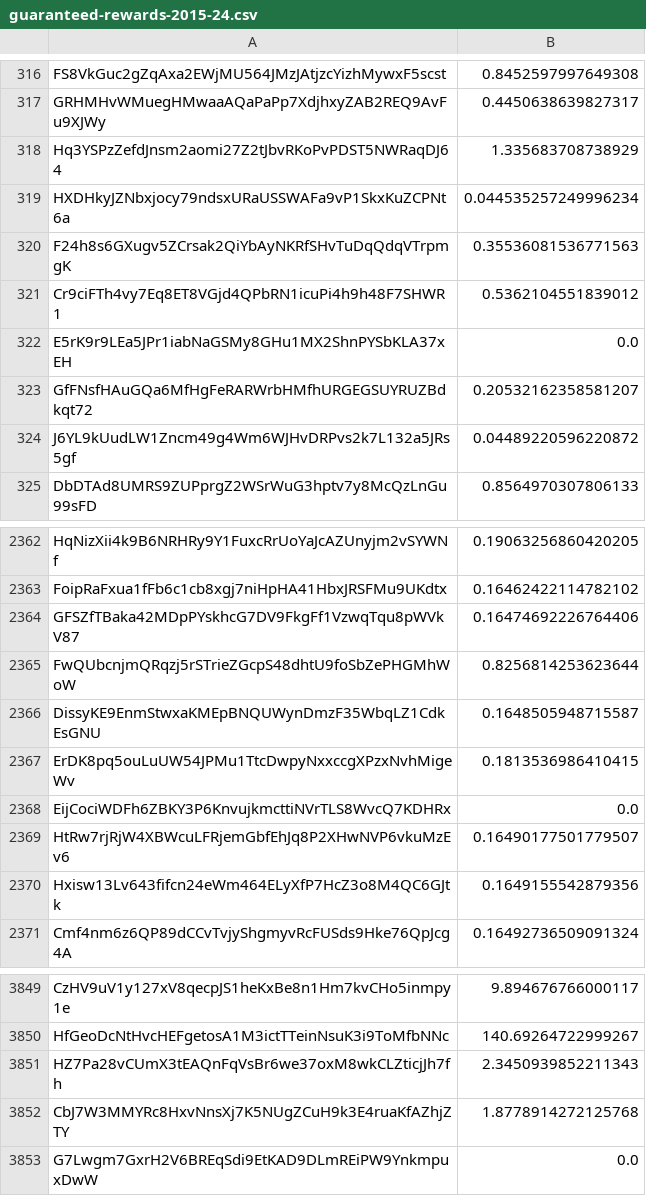
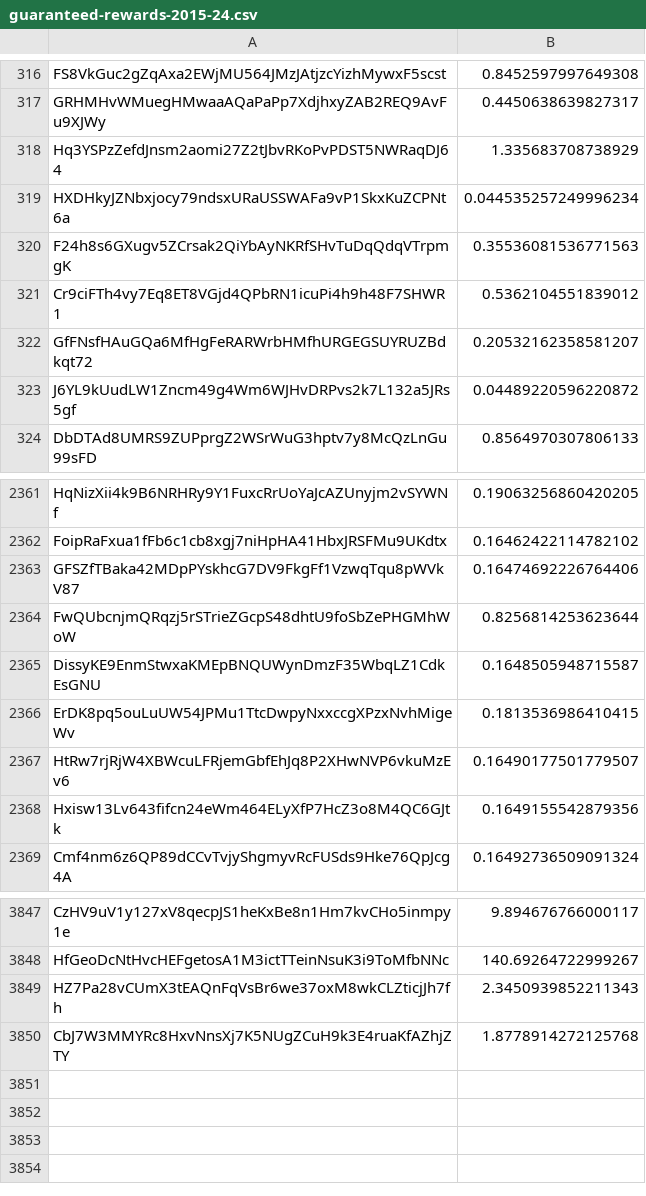
Before and after one commit to integritee-network/crowdloan-dot, a CSV file: tools/guaranteed-rewards-2015-24.csv, drawn as a sheet; only a part is shown, gaps mark what is left out.

Commit message:
remove zero amounts for waived accounts from reward list entirely

```diff
--- a/tools/guaranteed-rewards-2015-24.csv
+++ b/tools/guaranteed-rewards-2015-24.csv
@@ -321,3 +321,2 @@ F24h8s6GXugv5ZCrsak2QiYbAyNKRfSHvTuDqQdqVTrpmgK,0.35536081536771563
 Cr9ciFTh4vy7Eq8ET8VGjd4QPbRN1icuPi4h9h48F7SHWR1,0.5362104551839012
-E5rK9r9LEa5JPr1iabNaGSMy8GHu1MX2ShnPYSbKLA37xEH,0.0
 GfFNsfHAuGQa6MfHgFeRARWrbHMfhURGEGSUYRUZBdkqt72,0.20532162358581207
@@ -2367,3 +2366,2 @@ DissyKE9EnmStwxaKMEpBNQUWynDmzF35WbqLZ1CdkEsGNU,0.1648505948715587
 ErDK8pq5ouLuUW54JPMu1TtcDwpyNxxccgXPzxNvhMigeWv,0.1813536986410415
-EijCociWDFh6ZBKY3P6KnvujkmcttiNVrTLS8WvcQ7KDHRx,0.0
 HtRw7rjRjW4XBWcuLFRjemGbfEhJq8P2XHwNVP6vkuMzEv6,0.16490177501779507
@@ -3852,2 +3850 @@ HZ7Pa28vCUmX3tEAQnFqVsBr6we37oxM8wkCLZticjJh7fh,2.3450939852211343
 CbJ7W3MMYRc8HxvNnsXj7K5NUgZCuH9k3E4ruaKfAZhjZTY,1.8778914272125768
-G7Lwgm7GxrH2V6BREqSdi9EtKAD9DLmREiPW9YnkmpuxDwW,0.0
```
Also changed, not shown: 1 other file.
